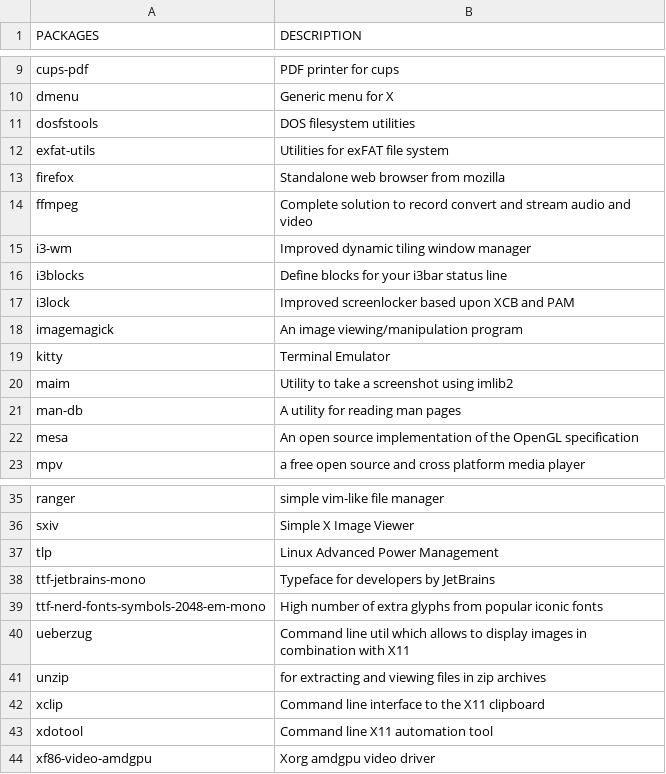
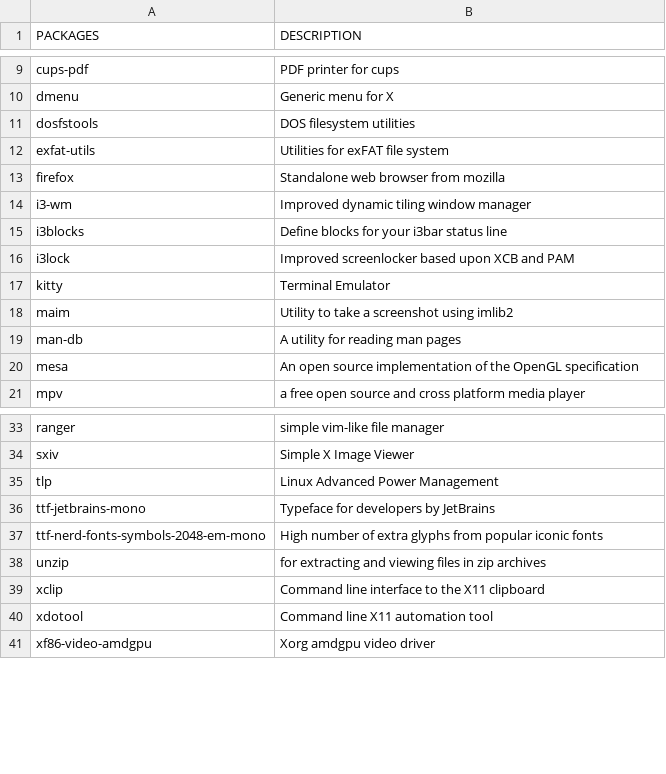
Before and after one commit to fhpraw/i3rice, a CSV file: pack.csv, drawn as a sheet; only a part is shown, gaps mark what is left out.

Commit message:
Update pack.csv

```diff
--- a/pack.csv
+++ b/pack.csv
@@ -13,3 +13,2 @@ exfat-utils,Utilities for exFAT file system
 firefox,Standalone web browser from mozilla
-ffmpeg,Complete solution to record convert and stream audio and video
 i3-wm,Improved dynamic tiling window manager
@@ -17,3 +16,2 @@ i3blocks,Define blocks for your i3bar status line
 i3lock,Improved screenlocker based upon XCB and PAM
-imagemagick,An image viewing/manipulation program
 kitty,Terminal Emulator
@@ -39,3 +37,2 @@ ttf-jetbrains-mono,Typeface for developers by JetBrains
 ttf-nerd-fonts-symbols-2048-em-mono,High number of extra glyphs from popular iconic fonts
-ueberzug,Command line util which allows to display images in combination with X11
 unzip,for extracting and viewing files in zip archives
```
